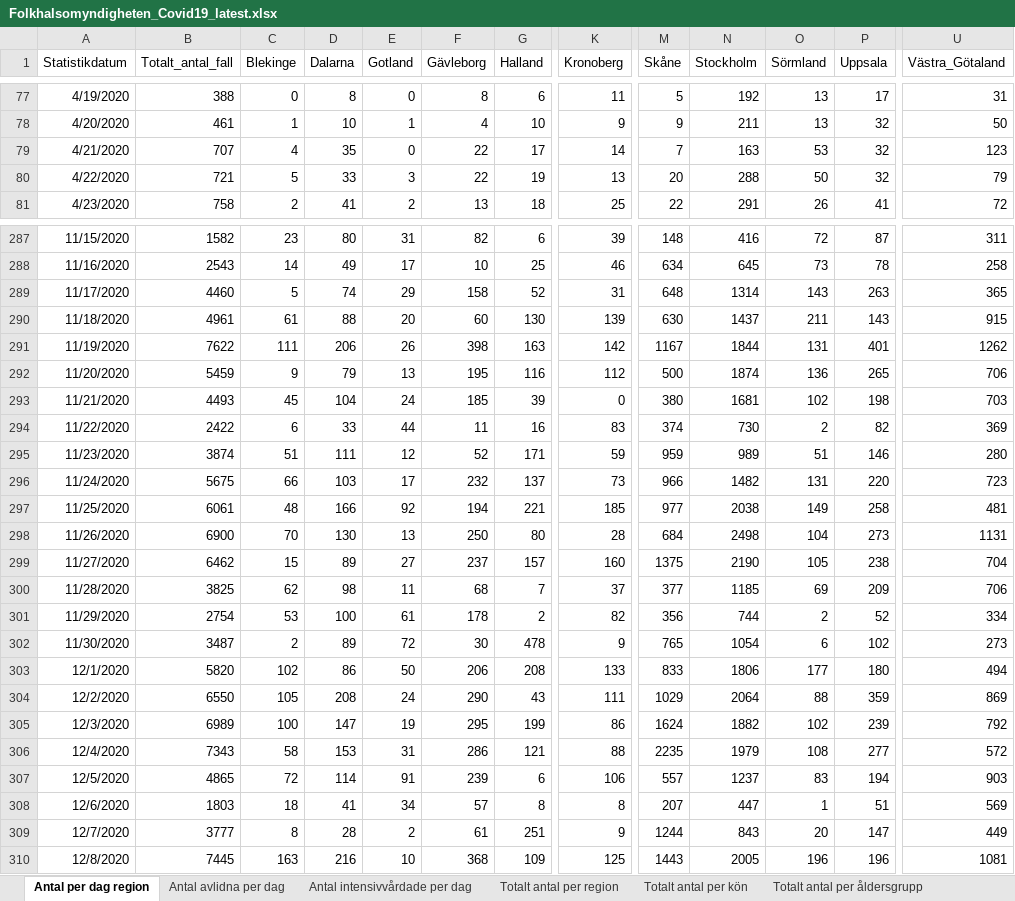
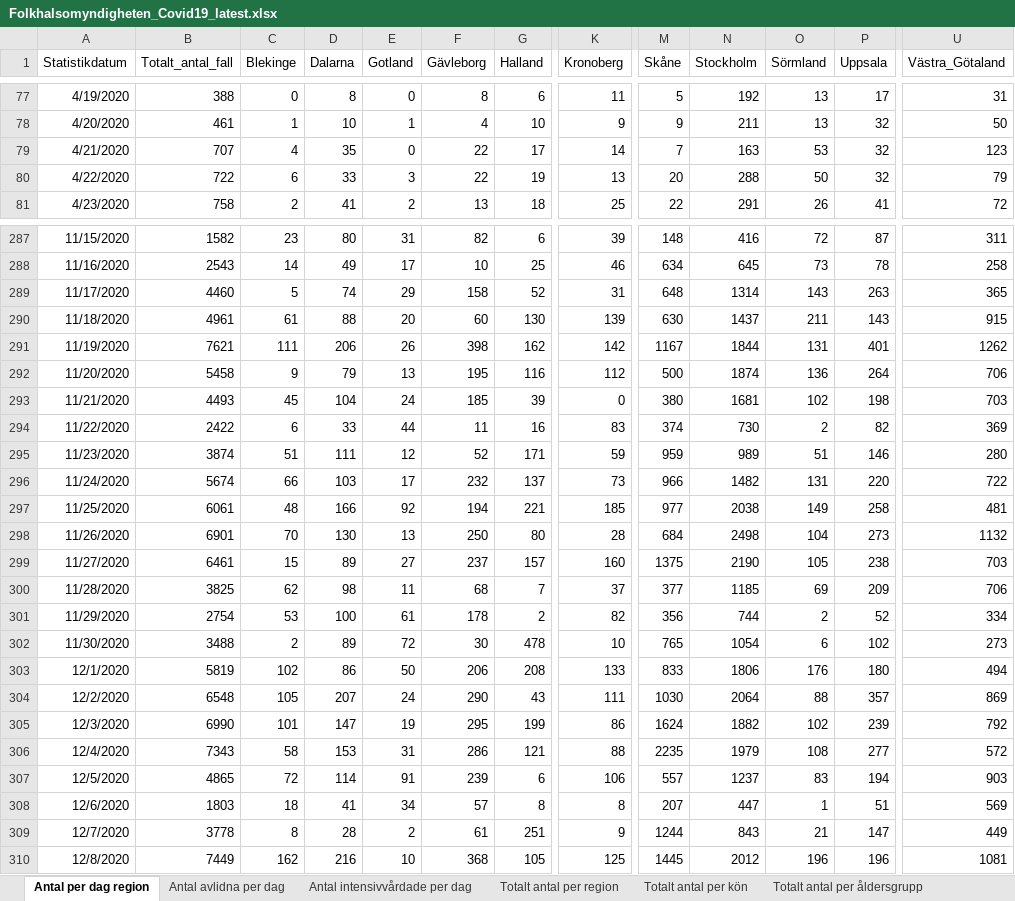
Before and after one commit to unilsson/covid19-FHM, an Excel workbook: data/Folkhalsomyndigheten_Covid19_latest.xlsx, sheet Antal per dag region, drawn as a sheet; only a part is shown, gaps mark what is left out; values as stored, in another font and other column widths than the file's, no borders; the diff covers the shown part only; the diff names each change by its address in the sheet, - before the commit and + after, or states it on an @@ line.

```diff
--- a/data/Folkhalsomyndigheten_Covid19_latest.xlsx (sheet Antal per dag region)
+++ b/data/Folkhalsomyndigheten_Covid19_latest.xlsx (sheet Antal per dag region)
-B80 (Totalt_antal_fall): 721
+B80 (Totalt_antal_fall): 722
-C80 (Blekinge): 5
+C80 (Blekinge): 6
-B291 (Totalt_antal_fall): 7622
+B291 (Totalt_antal_fall): 7621
-G291 (Halland): 163
+G291 (Halland): 162
-B292 (Totalt_antal_fall): 5459
+B292 (Totalt_antal_fall): 5458
-P292 (Uppsala): 265
+P292 (Uppsala): 264
-B296 (Totalt_antal_fall): 5675
+B296 (Totalt_antal_fall): 5674
-U296 (Västra_Götaland): 723
+U296 (Västra_Götaland): 722
-B298 (Totalt_antal_fall): 6900
+B298 (Totalt_antal_fall): 6901
-U298 (Västra_Götaland): 1131
+U298 (Västra_Götaland): 1132
-B299 (Totalt_antal_fall): 6462
+B299 (Totalt_antal_fall): 6461
-U299 (Västra_Götaland): 704
+U299 (Västra_Götaland): 703
-B302 (Totalt_antal_fall): 3487
+B302 (Totalt_antal_fall): 3488
-K302 (Kronoberg): 9
+K302 (Kronoberg): 10
-B303 (Totalt_antal_fall): 5820
+B303 (Totalt_antal_fall): 5819
-O303 (Sörmland): 177
+O303 (Sörmland): 176
-B304 (Totalt_antal_fall): 6550
+B304 (Totalt_antal_fall): 6548
-D304 (Dalarna): 208
+D304 (Dalarna): 207
-M304 (Skåne): 1029
+M304 (Skåne): 1030
-P304 (Uppsala): 359
+P304 (Uppsala): 357
-B305 (Totalt_antal_fall): 6989
+B305 (Totalt_antal_fall): 6990
-C305 (Blekinge): 100
+C305 (Blekinge): 101
-B309 (Totalt_antal_fall): 3777
+B309 (Totalt_antal_fall): 3778
-O309 (Sörmland): 20
+O309 (Sörmland): 21
-B310 (Totalt_antal_fall): 7445
+B310 (Totalt_antal_fall): 7449
-C310 (Blekinge): 163
+C310 (Blekinge): 162
-G310 (Halland): 109
+G310 (Halland): 105
-M310 (Skåne): 1443
+M310 (Skåne): 1445
-N310 (Stockholm): 2005
+N310 (Stockholm): 2012
```
Also changed, not shown: 1 added row and 30 edited cells elsewhere in this sheet, sheet Totalt antal per region, sheet Totalt antal per åldersgrupp, sheet Antal avlidna per dag, sheet Totalt antal per kön, sheet Antal intensivvårdade per dag, other sheet tabs.
